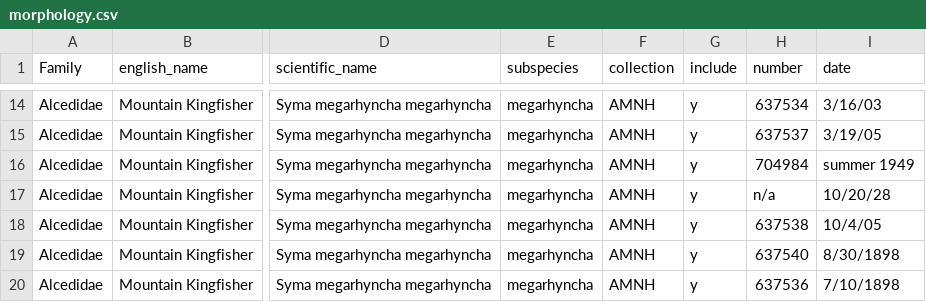
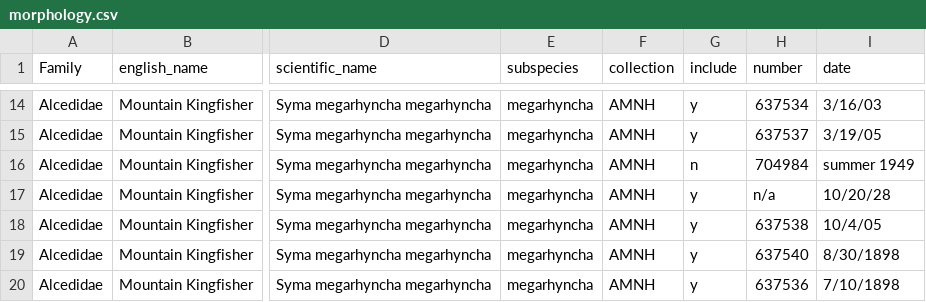
Before and after one commit to elinck/syma_speciation, a CSV file: data/morphology.csv, drawn as a sheet; only a part is shown, gaps mark what is left out; the diff names each change by its address in the sheet, - before the commit and + after, or states it on an @@ line.

```diff
--- a/data/morphology.csv
+++ b/data/morphology.csv
-G16 (include): y
+G16 (include): n
```
Also changed, not shown: 59 other files.
